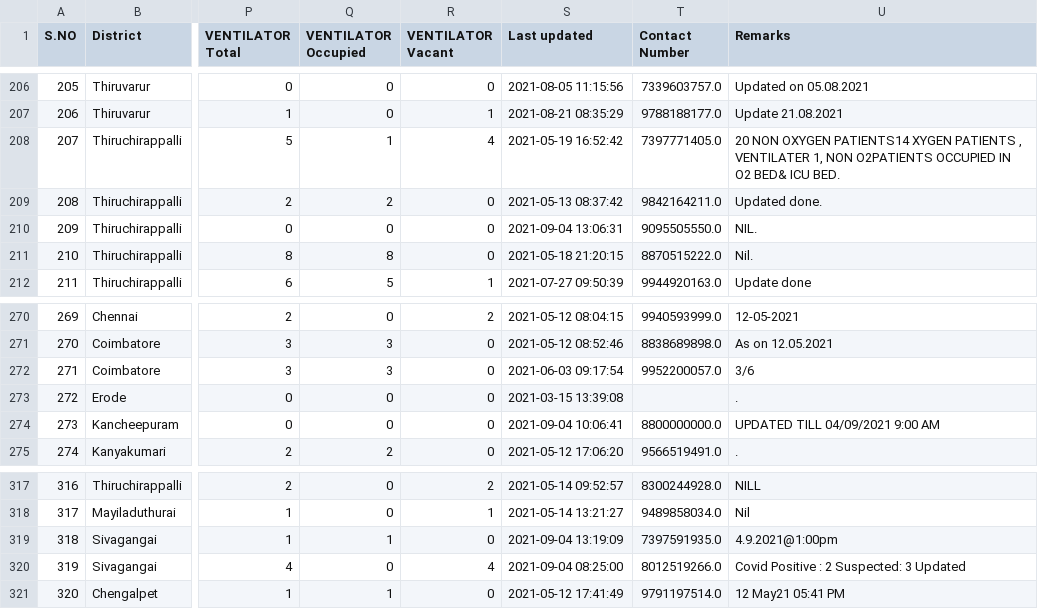
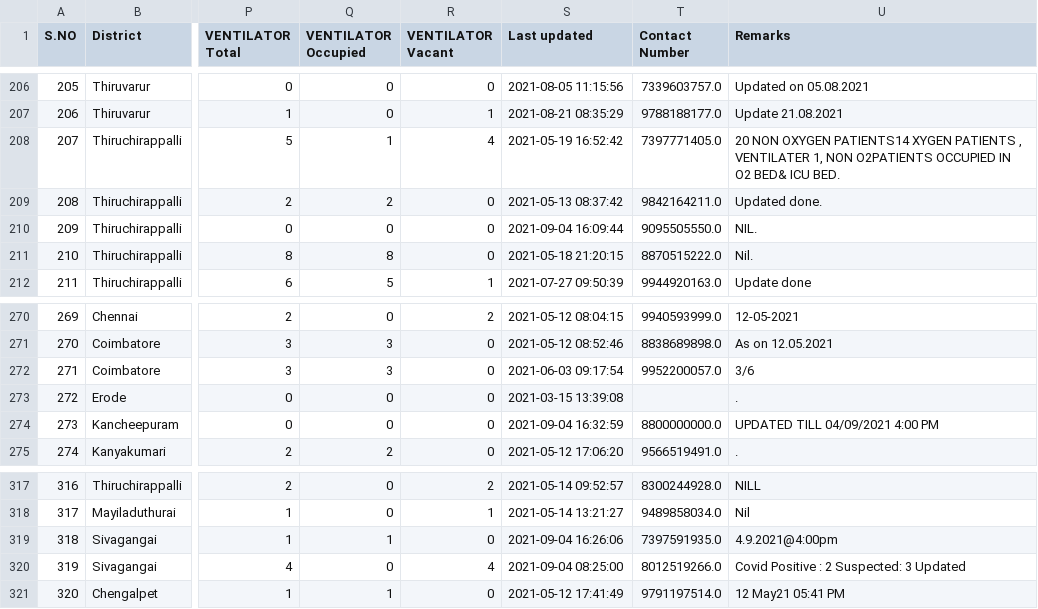
Before and after one commit to mskian/tamil-nadu-covid-beds-api, a CSV file: data/beds.csv, drawn as a sheet; only a part is shown, gaps mark what is left out; the diff names each change by its address in the sheet, - before the commit and + after, or states it on an @@ line.

```diff
--- a/data/beds.csv
+++ b/data/beds.csv
-S210 (Last updated): 2021-09-04 13:06:31
+S210 (Last updated): 2021-09-04 16:09:44
-S274 (Last updated): 2021-09-04 10:06:41
+S274 (Last updated): 2021-09-04 16:32:59
-U274 (Remarks): UPDATED TILL 04/09/2021 9:00 AM
+U274 (Remarks): UPDATED TILL 04/09/2021 4:00 PM
-S319 (Last updated): 2021-09-04 13:19:09
+S319 (Last updated): 2021-09-04 16:26:06
-U319 (Remarks): 4.9.2021@1:00pm
+U319 (Remarks): 4.9.2021@4:00pm
```
Also changed, not shown: 1 other file.
